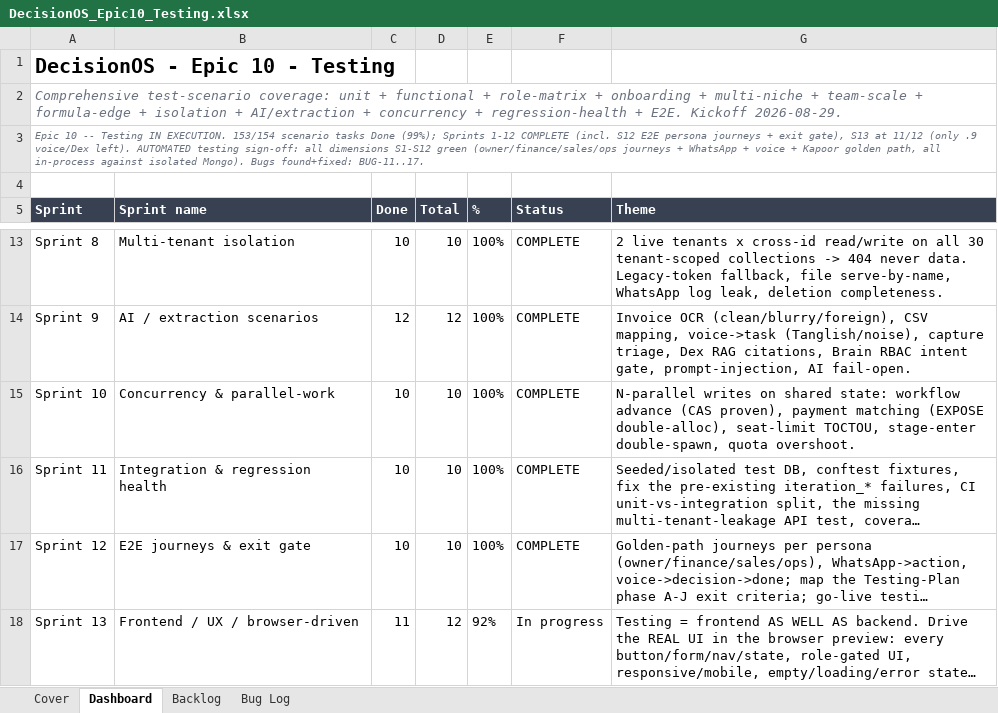
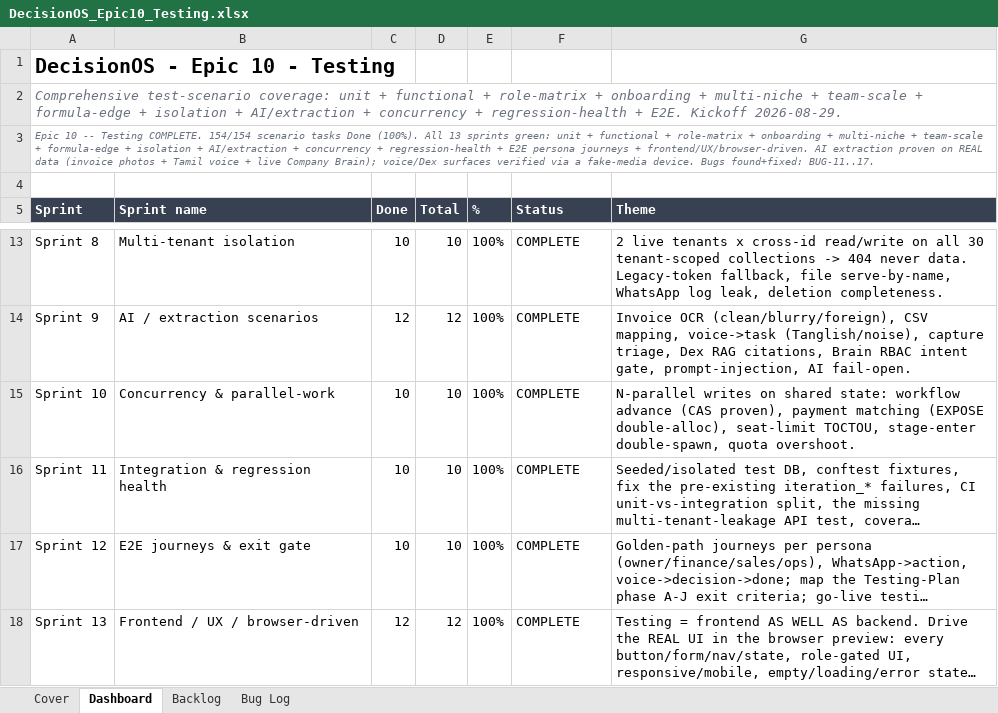
Before and after one commit to quazrelevate-god/DecisionOS, an Excel workbook: docs/DecisionOS_Epic10_Testing.xlsx, sheet Dashboard, drawn as a sheet; only a part is shown, gaps mark what is left out; long unchanged cells end in …; values as stored, in another font and other column widths than the file's, no borders; the diff names each change by its address in the sheet, - before the commit and + after, or states it on an @@ line.

```diff
--- a/docs/DecisionOS_Epic10_Testing.xlsx (sheet Dashboard)
+++ b/docs/DecisionOS_Epic10_Testing.xlsx (sheet Dashboard)
-A3 (Sprint): …-- Testing IN EXECUTION. 153/154 scenario tasks Done (99%); Sprints 1-12 COMPLETE (incl. S12 E2E persona journeys + exit gate), S13 at 11/12 (only .9 voice/Dex left). AUTOMATED testing sign-off: all dimensions S1-S12 green (owner/finance/sales/ops journeys + WhatsApp + voice + Kapoor golden path, all in-process against isolated Mongo). Bugs found+fixed:…
+A3 (Sprint): …-- Testing COMPLETE. 154/154 scenario tasks Done (100%). All 13 sprints green: unit + functional + role-matrix + onboarding + multi-niche + team-scale + formula-edge + isolation + AI/extraction + concurrency + regression-health + E2E persona journeys + frontend/UX/browser-driven. AI extraction proven on REAL data (invoice photos + Tamil voice + live Company Brain); voice/Dex surfaces verified via a fake-media device. Bugs found+fixed:…
-C18 (Done): 11
+C18 (Done): 12
-E18 (%): 92%
+E18 (%): 100%
-F18 (Status): In progress
+F18 (Status): COMPLETE
```
Also changed, not shown: sheet Backlog, 3 other files.
